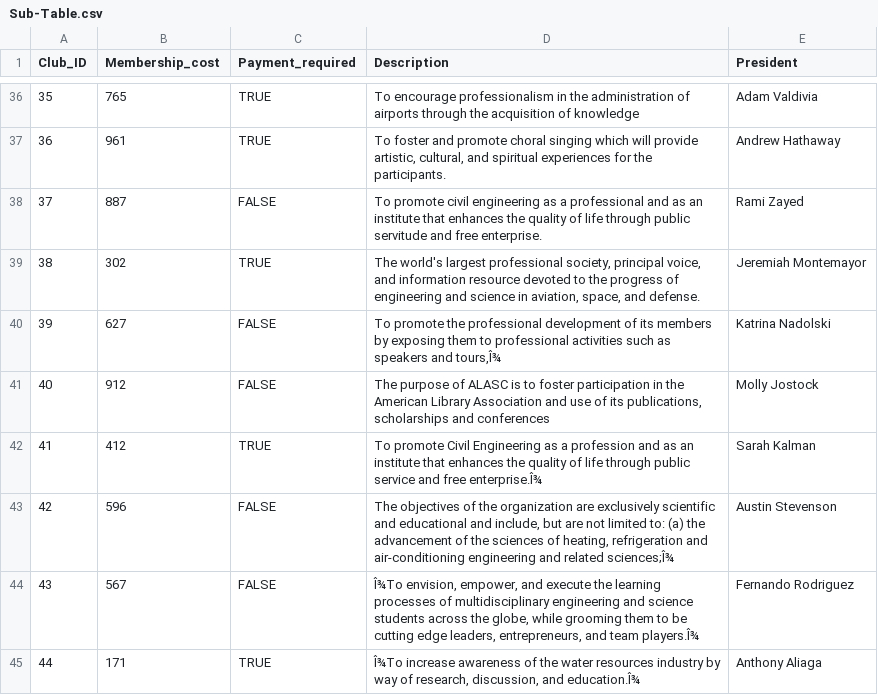
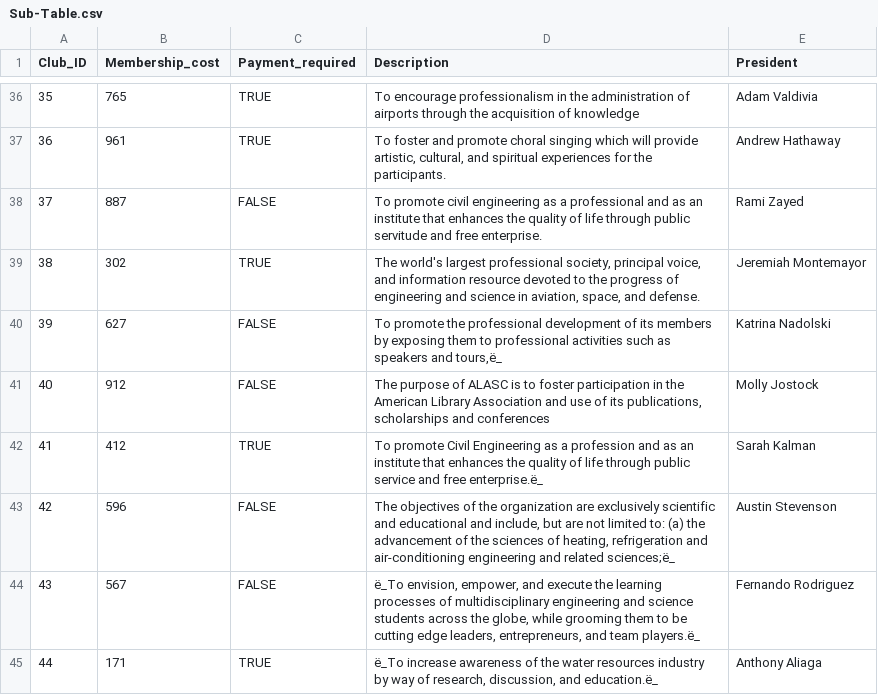
Before and after one commit to MartinTirtawisata/Project-BUS-92, a CSV file: Sub-Table.csv, drawn as a sheet; only a part is shown, gaps mark what is left out; the diff covers the shown part only.

```diff
--- a/Sub-Table.csv
+++ b/Sub-Table.csv
@@ -39,7 +39,7 @@ Club_ID,Membership_cost,Payment_required,Description,President
 38,302,TRUE,"The world's largest professional society, principal voice, and information resource devoted to the progress of engineering and science in aviation, space, and defense.",Jeremiah Montemayor
-39,627,FALSE,"To promote the professional development of its members by exposing them to professional activities such as speakers and tours,Î¾",Katrina Nadolski
+39,627,FALSE,"To promote the professional development of its members by exposing them to professional activities such as speakers and tours,ë_",Katrina Nadolski
 40,912,FALSE,"The purpose of ALASC is to foster participation in the American Library Association and use of its publications, scholarships and conferences",Molly Jostock
-41,412,TRUE,To promote Civil Engineering as a profession and as an institute that enhances the quality of life through public service and free enterprise.Î¾,Sarah Kalman
-42,596,FALSE,"The objectives of the organization are exclusively scientific and educational and include, but are not limited to: (a) the advancement of the sciences of heating, refrigeration and air-conditioning engineering and related sciences;Î¾",Austin Stevenson
-43,567,FALSE,"Î¾To envision, empower, and execute the learning processes of multidisciplinary engineering and science students across the globe, while grooming them to be cutting edge leaders, entrepreneurs, and team players.Î¾",Fernando Rodriguez
-44,171,TRUE,"Î¾To increase awareness of the water resources industry by way of research, discussion, and education.Î¾",Anthony Aliaga
+41,412,TRUE,To promote Civil Engineering as a profession and as an institute that enhances the quality of life through public service and free enterprise.ë_,Sarah Kalman
+42,596,FALSE,"The objectives of the organization are exclusively scientific and educational and include, but are not limited to: (a) the advancement of the sciences of heating, refrigeration and air-conditioning engineering and related sciences;ë_",Austin Stevenson
+43,567,FALSE,"ë_To envision, empower, and execute the learning processes of multidisciplinary engineering and science students across the globe, while grooming them to be cutting edge leaders, entrepreneurs, and team players.ë_",Fernando Rodriguez
+44,171,TRUE,"ë_To increase awareness of the water resources industry by way of research, discussion, and education.ë_",Anthony Aliaga
```
Also changed, not shown: 25 edited cells elsewhere in this file.
